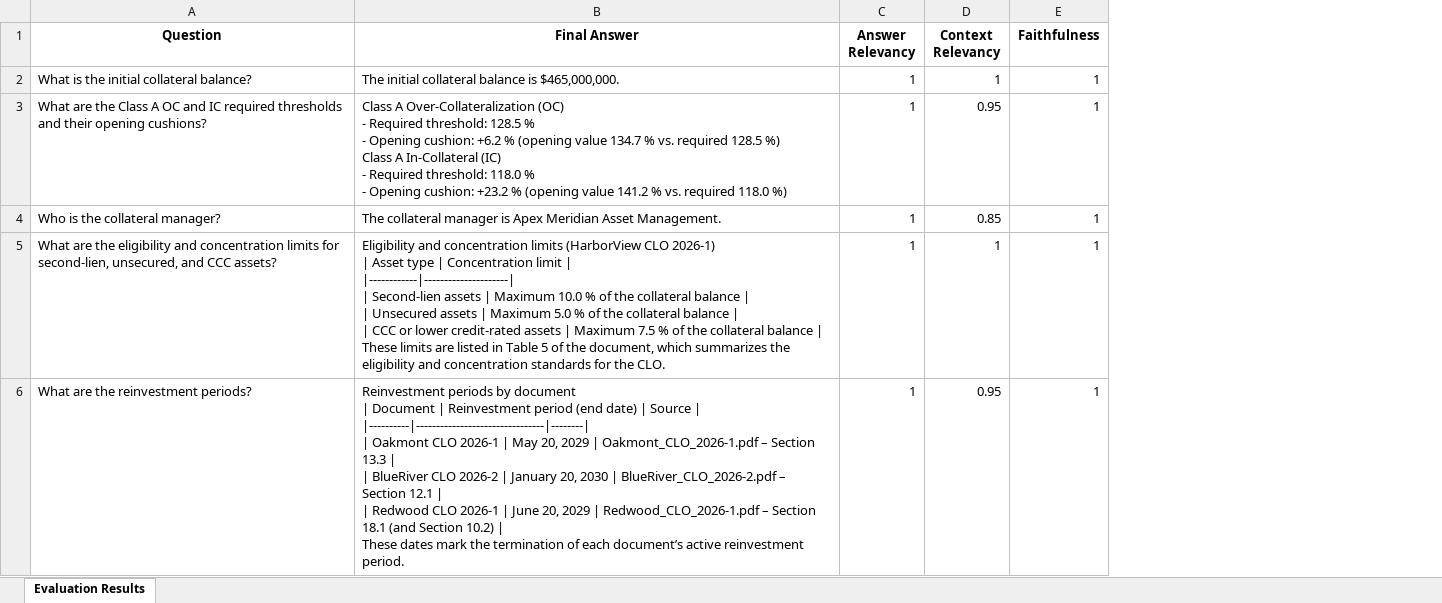
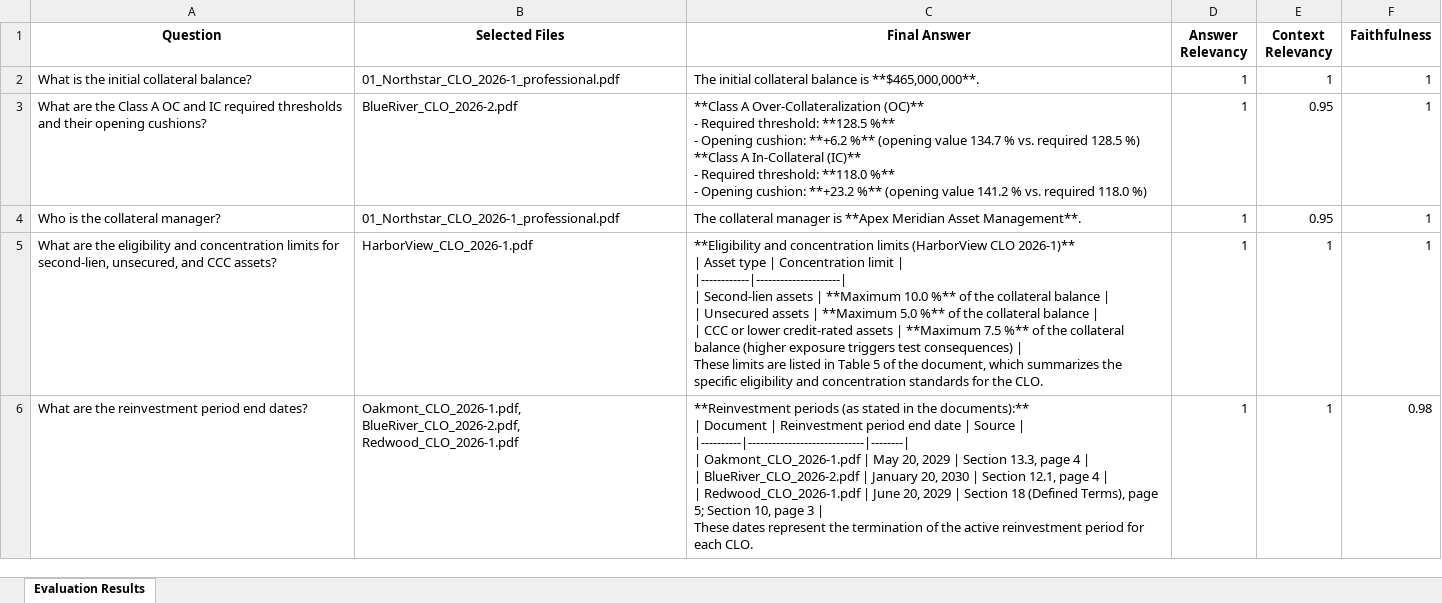
Before and after one commit to anusha761/RetrievalFoundry---Modular-RAG-Platform-Document-QA-Application, an Excel workbook: retrieval-foundry/rag-engine/evaluation/deepeval/RAG_Evaluation_Results.xlsx, sheet Evaluation Results, drawn as a sheet; only a part is shown; values as stored, in another font and other column widths than the file's, no borders; removed rows and columns are numbered as before the commit, all else as after; ↵ is a line break in a cell; the diff covers the shown part only; the diff names each change by its address in the sheet, - before the commit and + after, or states it on an @@ line.

```diff
--- a/retrieval-foundry/rag-engine/evaluation/deepeval/RAG_Evaluation_Results.xlsx (sheet Evaluation Results)
+++ b/retrieval-foundry/rag-engine/evaluation/deepeval/RAG_Evaluation_Results.xlsx (sheet Evaluation Results)
+column B (Selected Files), rows 2-5: 01_Northstar_CLO_2026-1_professional.pdf | BlueRiver_CLO_2026-2.pdf | 01_Northstar_CLO_2026-1_professional.pdf | HarborView_CLO_2026-1.pdf
-C2 (Final Answer): …balance is $465,000,000.
+C2 (Final Answer): …balance is **$465,000,000**.
-C3 (Final Answer): Class A Over‑Collateralization (OC) ↵ - Required threshold: 128.5 % ↵ - Opening cushion: +6.2 % (opening value 134.7 % vs. required 128.5 %) ↵ Class A In‑Collateral (IC) ↵ - Required threshold: 118.0 % ↵ - Opening cushion: +23.2 % (opening value…
+C3 (Final Answer): **Class A Over‑Collateralization (OC)** ↵ - Required threshold: **128.5 %** ↵ - Opening cushion: **+6.2 %** (opening value 134.7 % vs. required 128.5 %) ↵ **Class A In‑Collateral (IC)** ↵ - Required threshold: **118.0 %** ↵ - Opening cushion: **+23.2 %** (opening value…
-C4 (Final Answer): …manager is Apex Meridian Asset Management.
+C4 (Final Answer): …manager is **Apex Meridian Asset Management**.
-E4 (Context Relevancy): 0.85
+E4 (Context Relevancy): 0.95
-C5 (Final Answer): Eligibility and concentration limits (HarborView CLO 2026‑1) ↵ | Asset type | Concentration limit | ↵ |------------|---------------------| ↵ | Second‑lien assets | Maximum 10.0 % of the collateral balance | ↵ | Unsecured assets | Maximum 5.0 % of the collateral balance | ↵ | CCC or lower credit‑rated assets | Maximum 7.5 % of the collateral balance | ↵ These limits are listed in Table 5 of the document, which summarizes the eligibility and…
+C5 (Final Answer): **Eligibility and concentration limits (HarborView CLO 2026‑1)** ↵ | Asset type | Concentration limit | ↵ |------------|---------------------| ↵ | Second‑lien assets | **Maximum 10.0 %** of the collateral balance | ↵ | Unsecured assets | **Maximum 5.0 %** of the collateral balance | ↵ | CCC or lower credit‑rated assets | **Maximum 7.5 %** of the collateral balance (higher exposure triggers test consequences) | ↵ These limits are listed in Table 5 of the document, which summarizes the specific eligibility and…
-row 6: What are the reinvestment periods? | Reinvestment periods by document ↵ | Document | Reinvestment period (end date) | Source | ↵ |----------|--------------------------------|--------| ↵ | Oakmont CLO 2026‑1 | May 20, 2029 | Oakmont_CLO_2026-1.pdf – Section 13.3 | ↵ | BlueRiver CLO 2026‑2 | January 20, 2030 | BlueRiver_CLO_2026-2.pdf – Section 12.1 | ↵ | Redwood CLO 2026‑1 | June 20, 2029 | Redwood_CLO_2026-1.pdf – Section 18.1 (and Section 10.2) | ↵ These dates mark the termination of each document’s active reinvestment period. | 1 | 0.95 | 1
+row 6: What are the reinvestment period end dates? | Oakmont_CLO_2026-1.pdf, BlueRiver_CLO_2026-2.pdf, Redwood_CLO_2026-1.pdf | **Reinvestment periods (as stated in the documents):** ↵ | Document | Reinvestment period end date | Source | ↵ |----------|-----------------------------|--------| ↵ | Oakmont_CLO_2026‑1.pdf | May 20, 2029 | Section 13.3, page 4 | ↵ | BlueRiver_CLO_2026‑2.pdf | January 20, 2030 | Section 12.1, page 4 | ↵ | Redwood_CLO_2026‑1.pdf | June 20, 2029 | Section 18 (Defined Terms), page 5; Section 10, page 3 | ↵ These dates represent the termination of the active reinvestment period for each CLO. | 1 | 1 | 0.98
```
Also changed, not shown: 9 edited cells elsewhere in this sheet, 1 other file.
